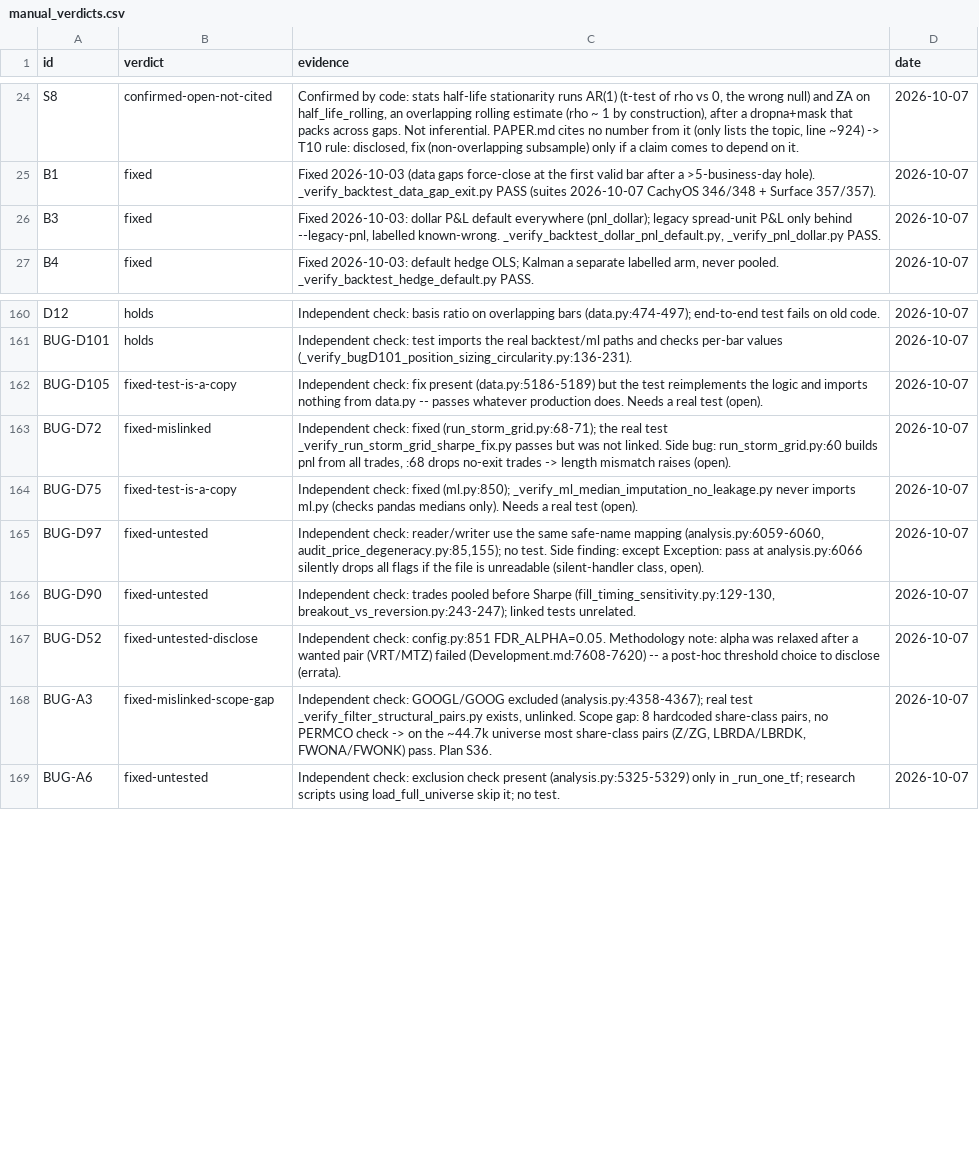
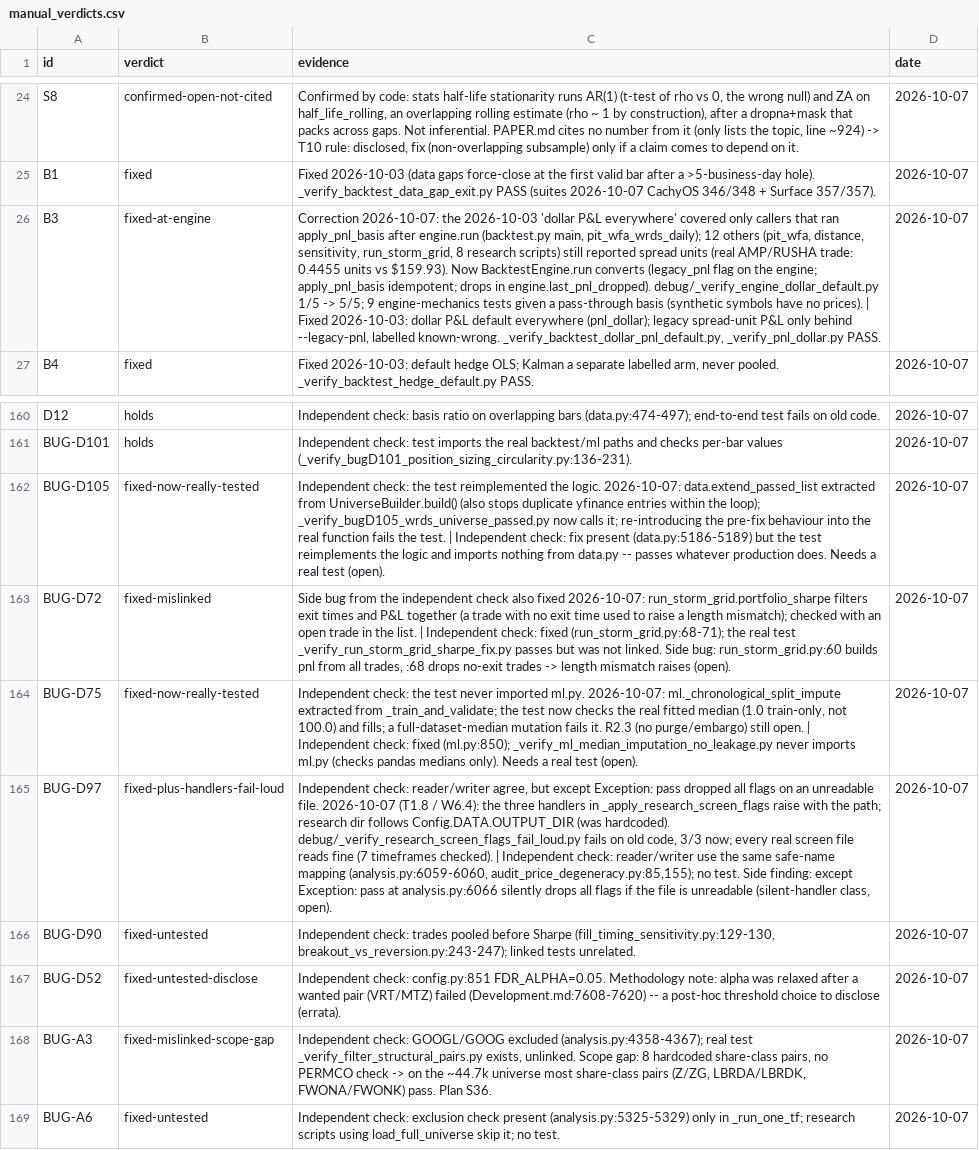
Before and after one commit to rossw811/CAMARF, a CSV file: docs/bug_recheck/manual_verdicts.csv, drawn as a sheet; only a part is shown, gaps mark what is left out; the diff names each change by its address in the sheet, - before the commit and + after, or states it on an @@ line.

```diff
--- a/docs/bug_recheck/manual_verdicts.csv
+++ b/docs/bug_recheck/manual_verdicts.csv
-B26 (verdict): fixed
+B26 (verdict): fixed-at-engine
-C26 (evidence): Fixed 2026-10-03:…
+C26 (evidence): Correction 2026-10-07: the 2026-10-03 'dollar P&L everywhere' covered only callers that ran apply_pnl_basis after engine.run (backtest.py main, pit_wfa_wrds_daily); 12 others (pit_wfa, distance, sensitivity, run_storm_grid, 8 research scripts) still reported spread units (real AMP/RUSHA trade: 0.4455 units vs $159.93). Now BacktestEngine.run converts (legacy_pnl flag on the engine; apply_pnl_basis idempotent; drops in engine.last_pnl_dropped). debug/_verify_engine_dollar_default.py 1/5 -> 5/5; 9 engine-mechanics tests given a pass-through basis (synthetic symbols have no prices). | Fixed 2026-10-03:…
-B162 (verdict): fixed-test-is-a-copy
+B162 (verdict): fixed-now-really-tested
-C162 (evidence): Independent check: fix present…
+C162 (evidence): Independent check: the test reimplemented the logic. 2026-10-07: data.extend_passed_list extracted from UniverseBuilder.build() (also stops duplicate yfinance entries within the loop); _verify_bugD105_wrds_universe_passed.py now calls it; re-introducing the pre-fix behaviour into the real function fails the test. | Independent check: fix present…
-C163 (evidence): Independent check:…
+C163 (evidence): Side bug from the independent check also fixed 2026-10-07: run_storm_grid.portfolio_sharpe filters exit times and P&L together (a trade with no exit time used to raise a length mismatch); checked with an open trade in the list. | Independent check:…
-B164 (verdict): fixed-test-is-a-copy
+B164 (verdict): fixed-now-really-tested
-C164 (evidence): Independent check: fixed (ml.py:850);…
+C164 (evidence): Independent check: the test never imported ml.py. 2026-10-07: ml._chronological_split_impute extracted from _train_and_validate; the test now checks the real fitted median (1.0 train-only, not 100.0) and fills; a full-dataset-median mutation fails it. R2.3 (no purge/embargo) still open. | Independent check: fixed (ml.py:850);…
-B165 (verdict): fixed-untested
+B165 (verdict): fixed-plus-handlers-fail-loud
-C165 (evidence): …check: reader/writer use the…
+C165 (evidence): …check: reader/writer agree, but except Exception: pass dropped all flags on an unreadable file. 2026-10-07 (T1.8 / W6.4): the three handlers in _apply_research_screen_flags raise with the path; research dir follows Config.DATA.OUTPUT_DIR (was hardcoded). debug/_verify_research_screen_flags_fail_loud.py fails on old code, 3/3 now; every real screen file reads fine (7 timeframes checked). | Independent check: reader/writer use the…
```
Also changed, not shown: docs/bug_recheck/verdicts.csv, 23 other files.
